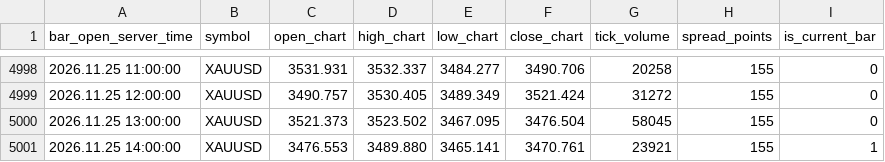
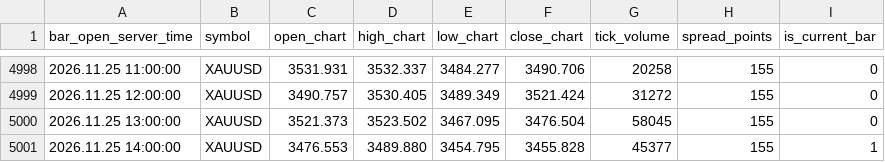
Before and after one commit to nkrabby/gold-terminal, a CSV file: market/exness_h1.csv, drawn as a sheet; only a part is shown, gaps mark what is left out.

Commit message:
data: refresh Exness XAUUSD market snapshot

```diff
--- a/market/exness_h1.csv
+++ b/market/exness_h1.csv
@@ -5000,2 +5000,2 @@ bar_open_server_time,symbol,open_chart,high_chart,low_chart,close_chart,tick_vol
 2026.11.25 13:00:00,XAUUSD,3521.373,3523.502,3467.095,3476.504,58045,155,0
-2026.11.25 14:00:00,XAUUSD,3476.553,3489.880,3465.141,3470.761,23921,155,1
+2026.11.25 14:00:00,XAUUSD,3476.553,3489.880,3454.795,3455.828,45377,155,1
```
Also changed, not shown: market/exness_m15.csv, 1 other file.
